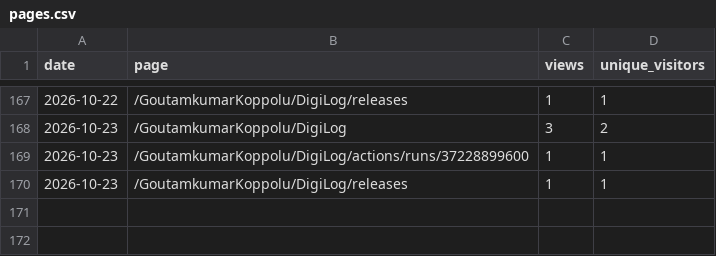
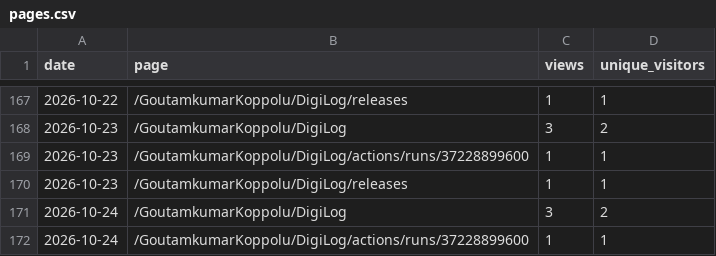
Before and after one commit to GoutamkumarKoppolu/DigiLog, a CSV file: pages.csv, drawn as a sheet; only a part is shown, gaps mark what is left out.

```diff
--- a/pages.csv
+++ b/pages.csv
@@ -170 +170,3 @@ date,page,views,unique_visitors
 2026-10-23,/GoutamkumarKoppolu/DigiLog/releases,1,1
+2026-10-24,/GoutamkumarKoppolu/DigiLog,3,2
+2026-10-24,/GoutamkumarKoppolu/DigiLog/actions/runs/37228899600,1,1
```
Also changed, not shown: clones.csv, downloads.csv, 2 other files.
